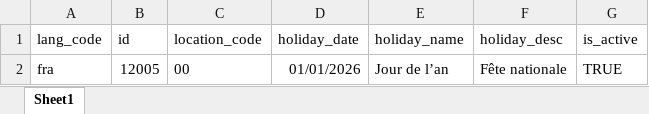
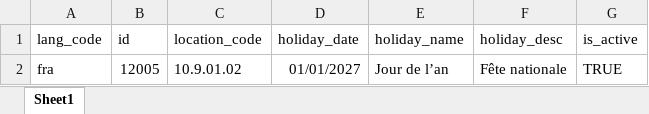
Before and after one commit to Benin-id/mosip-data, an Excel workbook: mosip_master/xlsx/loc_holiday.xlsx, sheet Sheet1, drawn as a sheet; values as stored, in another font and other column widths than the file's, no borders; the diff names each change by its address in the sheet, - before the commit and + after, or states it on an @@ line.

```diff
--- a/mosip_master/xlsx/loc_holiday.xlsx (sheet Sheet1)
+++ b/mosip_master/xlsx/loc_holiday.xlsx (sheet Sheet1)
-C2 (location_code): 00
+C2 (location_code): 10.9.01.02
-D2 (holiday_date): 01/01/2026
+D2 (holiday_date): 01/01/2027
```
Also changed, not shown: mosip_master/xlsx/dynamic_field.xlsx, mosip_master/xlsx/location.xlsx, 1 other file.
